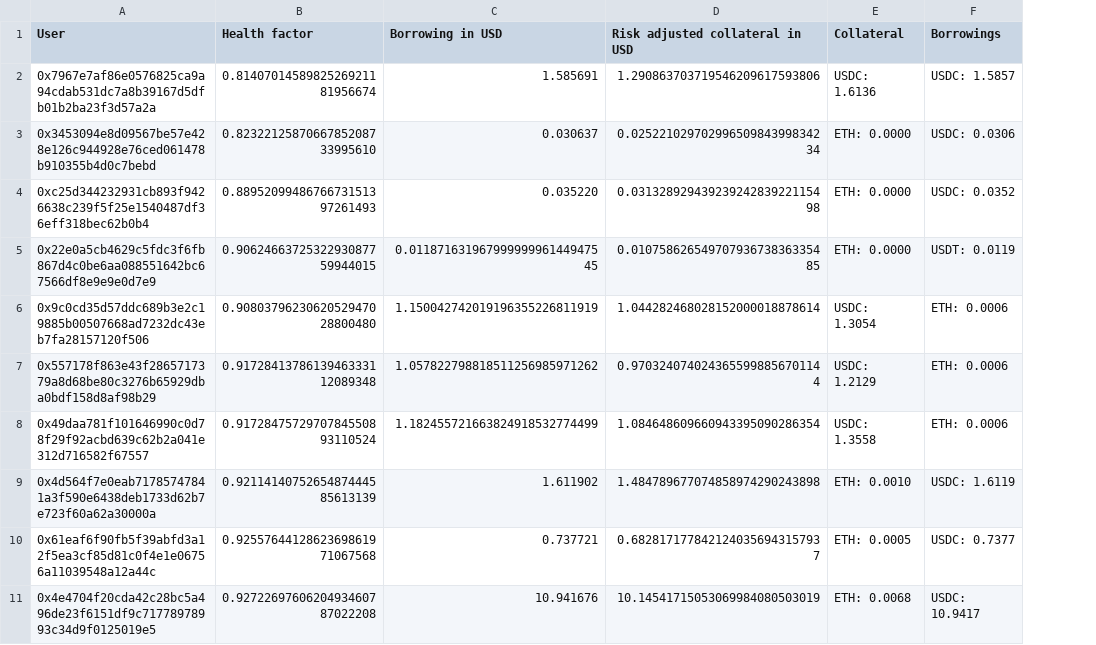
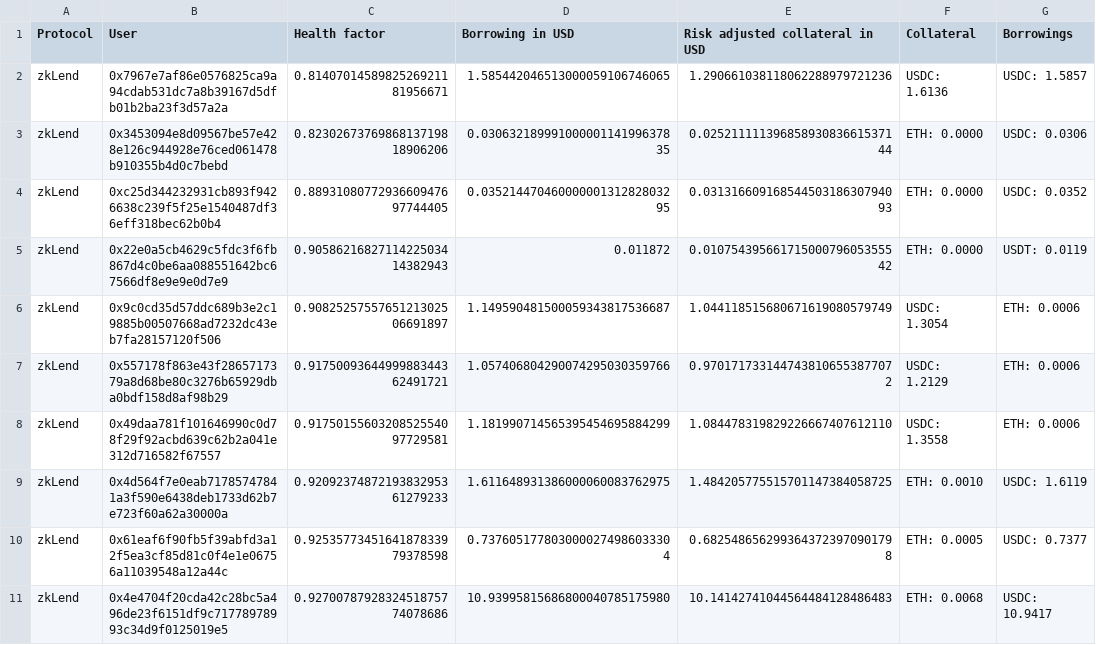
Before and after one commit to CarmineOptions/derisk-research, a CSV file: data/small_loans_sample.csv, drawn as a sheet; only a part is shown; addresses are those after the commit; the diff covers the shown part only; the diff names each change by its address in the sheet, - before the commit and + after, or states it on an @@ line.

```diff
--- a/data/small_loans_sample.csv
+++ b/data/small_loans_sample.csv
+column A (Protocol), rows 2-11: all zkLend
-C2 (Health factor): 0.8140701458982526921181956674
+C2 (Health factor): 0.8140701458982526921181956671
-D2 (Borrowing in USD): 1.585691
+D2 (Borrowing in USD): 1.585442046513000059106746065
-E2 (Risk adjusted collateral in USD): 1.290863703719546209617593806
+E2 (Risk adjusted collateral in USD): 1.290661038118062288979721236
-C3 (Health factor): 0.8232212587066785208733995610
+C3 (Health factor): 0.8230267376986813719818906206
-D3 (Borrowing in USD): 0.030637
+D3 (Borrowing in USD): 0.03063218999100000114199637835
-E3 (Risk adjusted collateral in USD): 0.02522102970299650984399834234
+E3 (Risk adjusted collateral in USD): 0.02521111139685893083661537144
-C4 (Health factor): 0.8895209948676673151397261493
+C4 (Health factor): 0.8893108077293660947697744405
-D4 (Borrowing in USD): 0.035220
+D4 (Borrowing in USD): 0.03521447046000000131282803295
-E4 (Risk adjusted collateral in USD): 0.03132892943923924283922115498
+E4 (Risk adjusted collateral in USD): 0.03131660916854450318630794093
-C5 (Health factor): 0.9062466372532293087759944015
+C5 (Health factor): 0.9058621682711422503414382943
-D5 (Borrowing in USD): 0.01187163196799999996144947545
+D5 (Borrowing in USD): 0.011872
-E5 (Risk adjusted collateral in USD): 0.01075862654970793673836335485
+E5 (Risk adjusted collateral in USD): 0.01075439566171500079605355542
-C6 (Health factor): 0.9080379623062052947028800480
+C6 (Health factor): 0.9082525755765121302506691897
-D6 (Borrowing in USD): 1.150042742019196355226811919
+D6 (Borrowing in USD): 1.149590481500059343817536687
-E6 (Risk adjusted collateral in USD): 1.044282468028152000018878614
+E6 (Risk adjusted collateral in USD): 1.044118515680671619080579749
-C7 (Health factor): 0.9172841378613946333112089348
+C7 (Health factor): 0.9175009364499988344362491721
-D7 (Borrowing in USD): 1.057822798818511256985971262
+D7 (Borrowing in USD): 1.057406804290074295030359766
-E7 (Risk adjusted collateral in USD): 0.9703240740243655998856701144
+E7 (Risk adjusted collateral in USD): 0.9701717331447438106553877072
-C8 (Health factor): 0.9172847572970784550893110524
+C8 (Health factor): 0.9175015560320852554097729581
-D8 (Borrowing in USD): 1.182455721663824918532774499
+D8 (Borrowing in USD): 1.181990714565395454695884299
-E8 (Risk adjusted collateral in USD): 1.084648609660943395090286354
+E8 (Risk adjusted collateral in USD): 1.084478319829226667407612110
-C9 (Health factor): 0.9211414075265487444585613139
+C9 (Health factor): 0.9209237487219383295361279233
-D9 (Borrowing in USD): 1.611902
+D9 (Borrowing in USD): 1.611648931386000060083762975
-E9 (Risk adjusted collateral in USD): 1.484789677074858974290243898
+E9 (Risk adjusted collateral in USD): 1.484205775515701147384058725
-C10 (Health factor): 0.9255764412862369861971067568
+C10 (Health factor): 0.9253577345164187833979378598
-D10 (Borrowing in USD): 0.737721
+D10 (Borrowing in USD): 0.7376051778030000274986033304
-E10 (Risk adjusted collateral in USD): 0.6828171778421240356943157937
+E10 (Risk adjusted collateral in USD): 0.6825486562993643723970901798
-C11 (Health factor): 0.9272269760620493460787022208
+C11 (Health factor): 0.9270078792832451875774078686
-D11 (Borrowing in USD): 10.941676
+D11 (Borrowing in USD): 10.93995815686800040785175980
-E11 (Risk adjusted collateral in USD): 10.14541715053069984080503019
+E11 (Risk adjusted collateral in USD): 10.14142741044564484128486483
```
Also changed, not shown: 30 edited cells elsewhere in this file, hashstack_data/ETH-USDC.csv, hashstack_data/ETH-USDT.csv, 15 other files.
